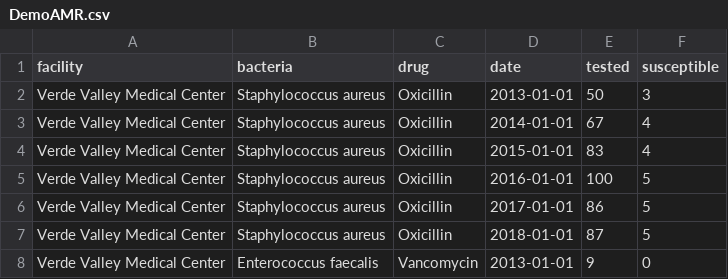
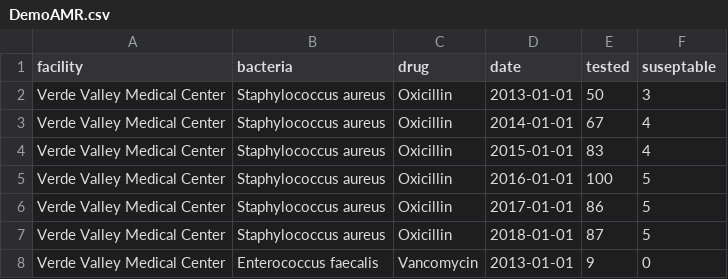
Before and after one commit to caf285/Epitools, a CSV file: www/serverProject/CSV/DemoAMR.csv, drawn as a sheet; only a part is shown.

```diff
--- a/www/serverProject/CSV/DemoAMR.csv
+++ b/www/serverProject/CSV/DemoAMR.csv
@@ -1,2 +1,2 @@
-facility,bacteria,drug,date,tested,susceptible
+facility,bacteria,drug,date,tested,suseptable
 Verde Valley Medical Center,Staphylococcus aureus,Oxicillin,2013-01-01,50,3
```
Also changed, not shown: www/serverProject/CSV/CountyPCA.csv, 12 other files.
